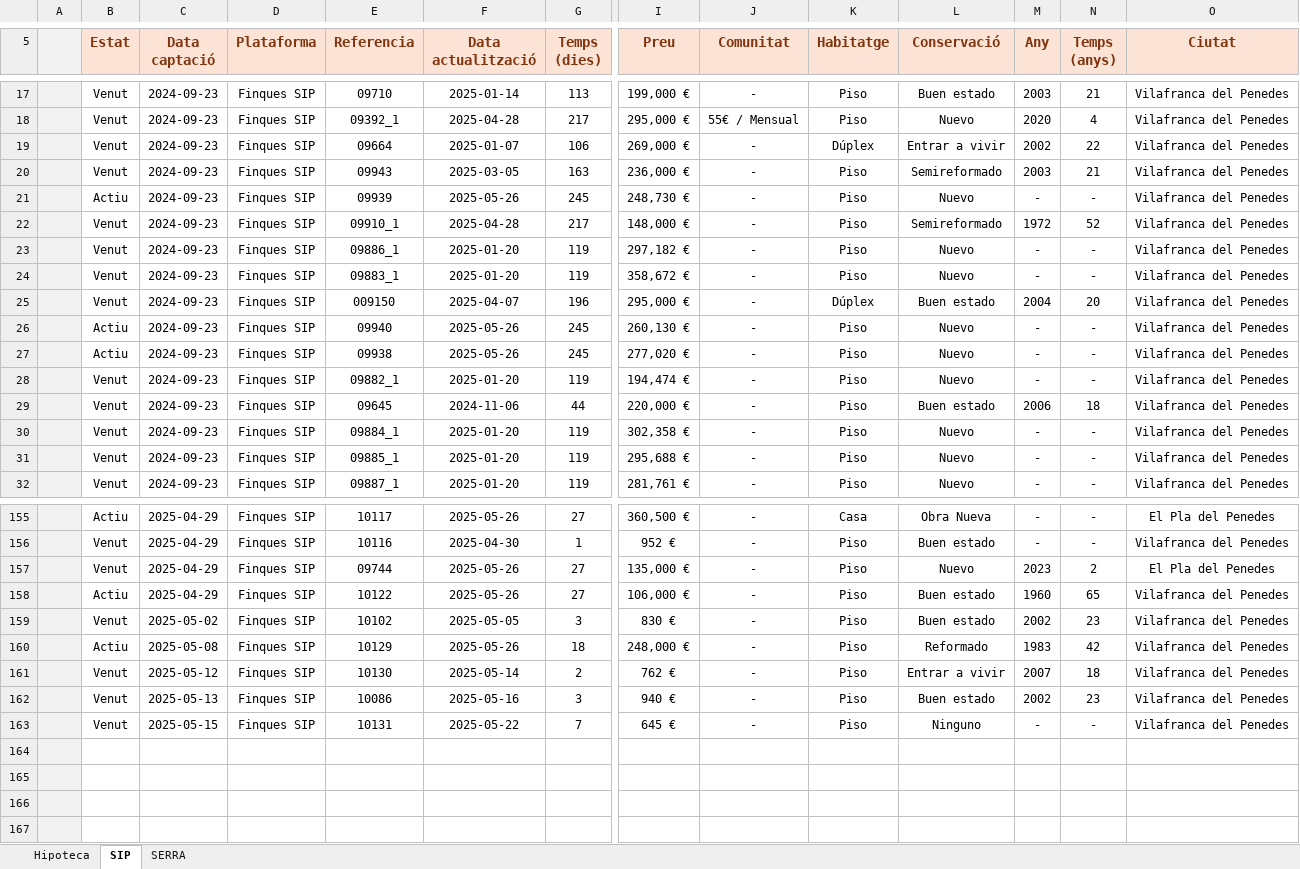
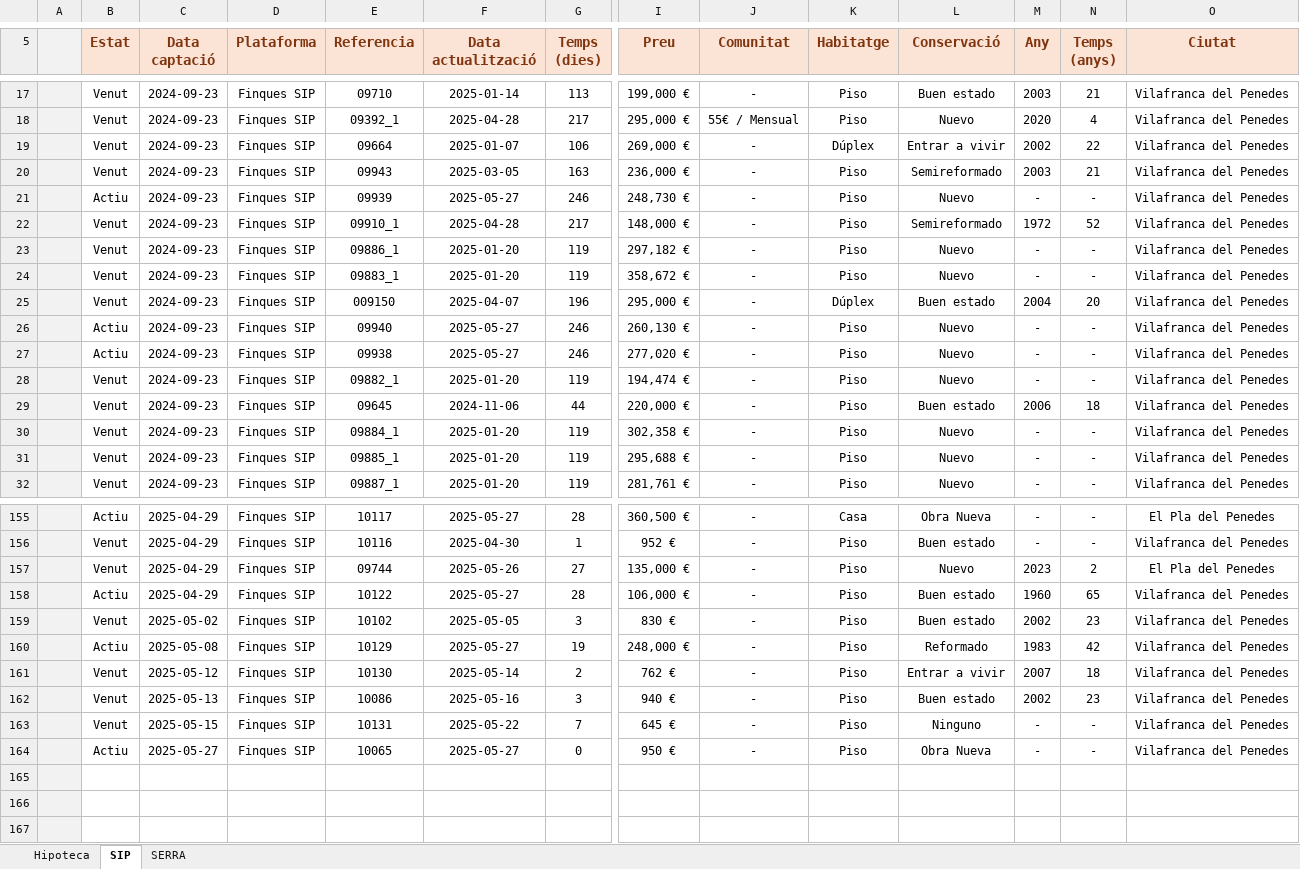
Before and after one commit to iAleix/New_home-, an Excel workbook: New_home.xlsx, sheet SIP, drawn as a sheet; only a part is shown, gaps mark what is left out; values as stored, in another font and other column widths than the file's, no borders; conditional formats not drawn; removed rows and columns are numbered as before the commit, all else as after; rows hold the shown columns only; the diff covers the shown part only; the diff names each change by its address in the sheet, - before the commit and + after, or states it on an @@ line.

Commit message:
Update Excel with new data

```diff
--- a/New_home.xlsx (sheet SIP)
+++ b/New_home.xlsx (sheet SIP)
-F21 (Data actualització): 2025-05-26
+F21 (Data actualització): 2025-05-27
-G21 (Temps (dies)): 245
+G21 (Temps (dies)): 246
-F26:F27 (Data actualització): 2025-05-26
+F26:F27 (Data actualització): 2025-05-27
-G26:G27 (Temps (dies)): 245
+G26:G27 (Temps (dies)): 246
-F155 (Data actualització): 2025-05-26
+F155 (Data actualització): 2025-05-27
-G155 (Temps (dies)): 27
+G155 (Temps (dies)): 28
-F158 (Data actualització): 2025-05-26
+F158 (Data actualització): 2025-05-27
-G158 (Temps (dies)): 27
+G158 (Temps (dies)): 28
-F160 (Data actualització): 2025-05-26
+F160 (Data actualització): 2025-05-27
-G160 (Temps (dies)): 18
+G160 (Temps (dies)): 19
-row 164: (empty)
+row 164:  | Actiu | 2025-05-27 | Finques SIP | 10065 | 2025-05-27 | 0 | 950 € | - | Piso | Obra Nueva | - | - | Vilafranca del Penedes
```
Also changed, not shown: 53 edited cells elsewhere in this sheet, sheet SERRA, 1 other file.
